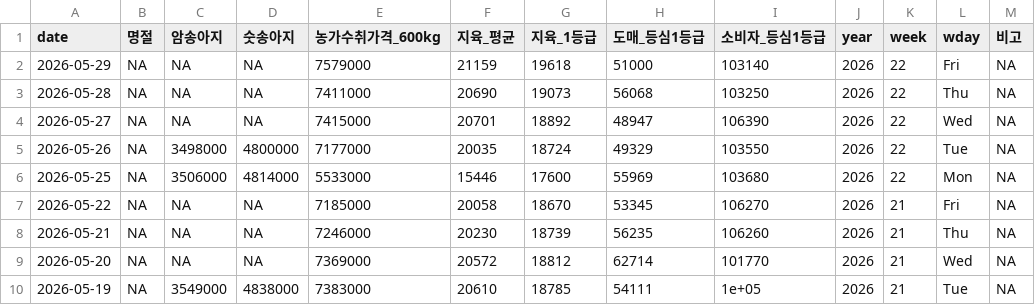
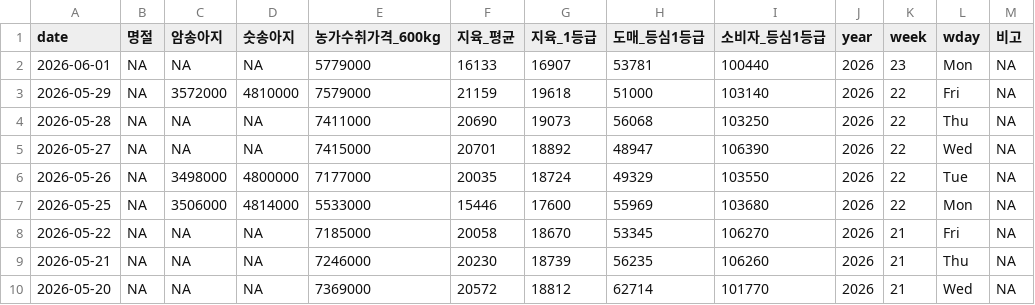
Before and after one commit to YoungjunNa/ekape-parsing, a CSV file: data_hanwoo_stock/hanwoo-stock.csv, drawn as a sheet; only a part is shown; the shorter side is filled out with more unchanged rows.

```diff
--- a/data_hanwoo_stock/hanwoo-stock.csv
+++ b/data_hanwoo_stock/hanwoo-stock.csv
@@ -1,3 +1,4 @@
 "date","명절","암송아지","숫송아지","농가수취가격_600kg","지육_평균","지육_1등급","도매_등심1등급","소비자_등심1등급","year","week","wday","비고"
-2026-05-29,NA,NA,NA,7579000,21159,19618,51000,103140,2026,22,"Fri",NA
+2026-06-01,NA,NA,NA,5779000,16133,16907,53781,100440,2026,23,"Mon",NA
+2026-05-29,NA,3572000,4810000,7579000,21159,19618,51000,103140,2026,22,"Fri",NA
 2026-05-28,NA,NA,NA,7411000,20690,19073,56068,103250,2026,22,"Thu",NA
```
Also changed, not shown: data_hanwoo_stock/hanwoo-forecast.csv, 1 other file.
